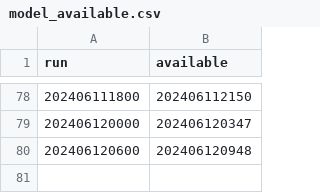
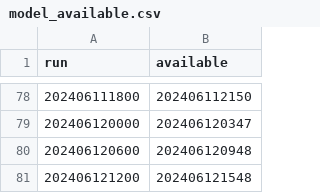
Before and after one commit to srmullens/jet_stream_bot, a CSV file: model_available.csv, drawn as a sheet; only a part is shown, gaps mark what is left out.

Commit message:
Add changes

```diff
--- a/model_available.csv
+++ b/model_available.csv
@@ -80 +80,2 @@ run,available
 202406120600,202406120948
+202406121200,202406121548
```
